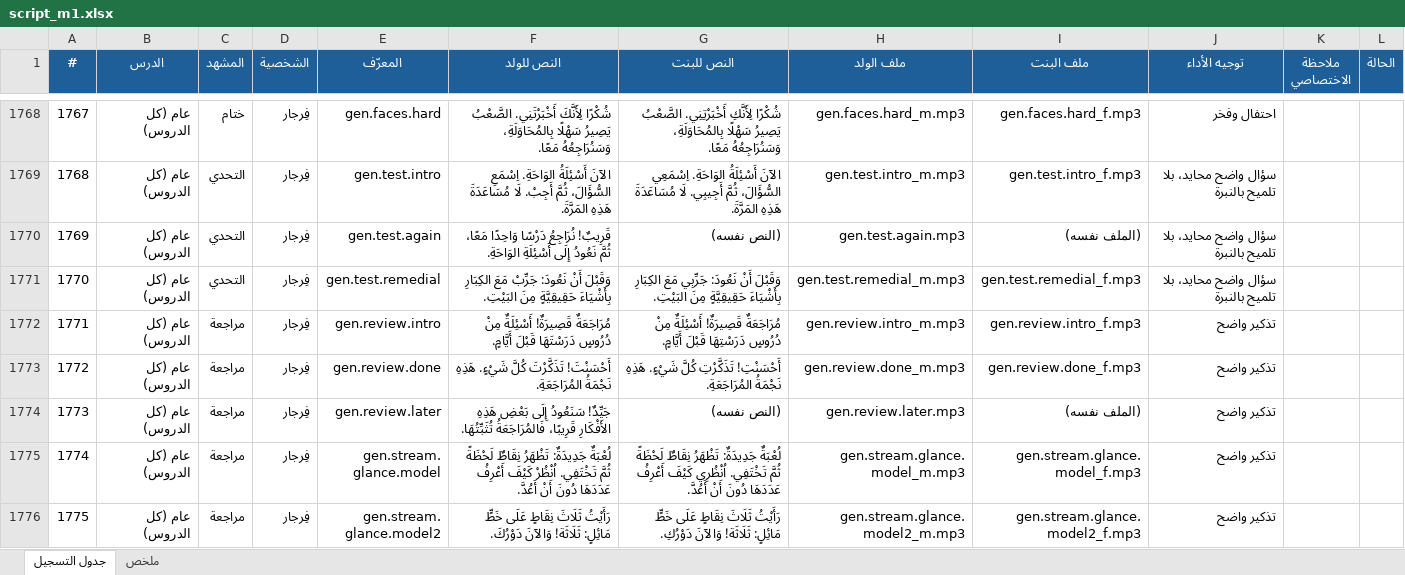
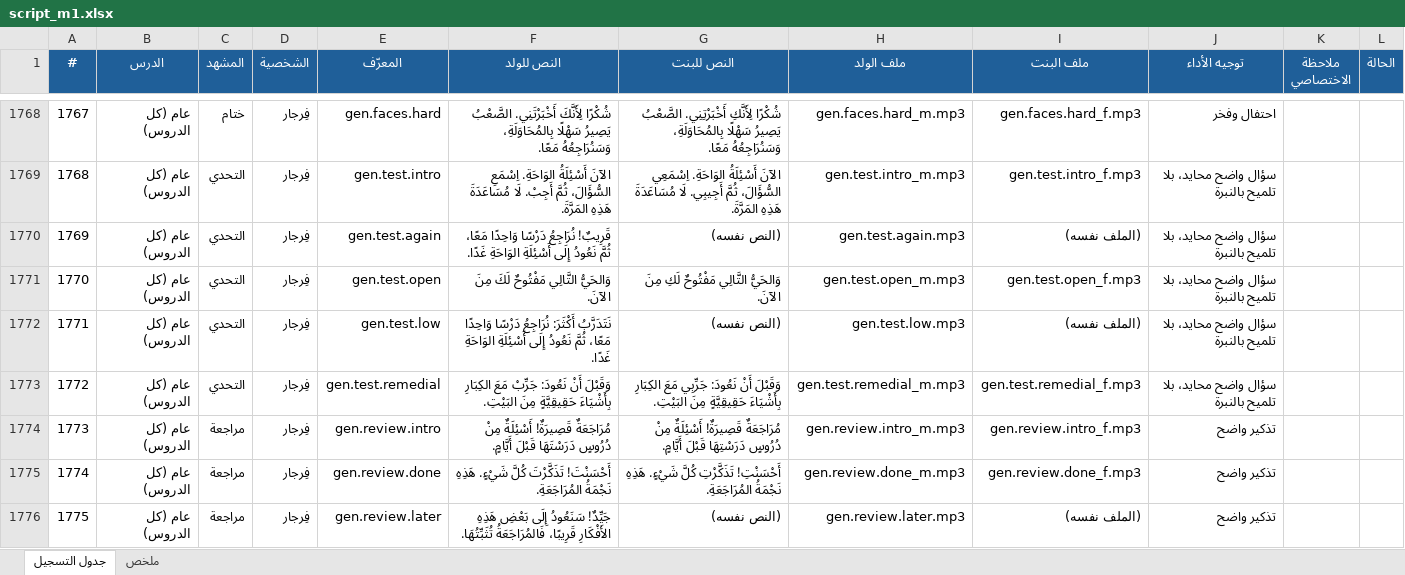
Before and after one commit to Feras-glitch/waha-math, an Excel workbook: dist/script_m1.xlsx, sheet جدول التسجيل, drawn as a sheet; only a part is shown, gaps mark what is left out; the shorter side is filled out with more unchanged rows; values as stored, in another font and other column widths than the file's, no borders; addresses are those after the commit; the diff names each change by its address in the sheet, - before the commit and + after, or states it on an @@ line.

```diff
--- a/dist/script_m1.xlsx (sheet جدول التسجيل)
+++ b/dist/script_m1.xlsx (sheet جدول التسجيل)
-F1770 (النص للولد): …إِلَى أَسْئِلَةِ الوَاحَةِ.
+F1770 (النص للولد): …إِلَى أَسْئِلَةِ الوَاحَةِ غَدًا.
+row 1771: 1770 | عام (كل الدروس) | التحدي | فِرجار | gen.test.open | وَالحَيُّ التَّالِي مَفْتُوحٌ لَكَ مِنَ الآنَ. | وَالحَيُّ التَّالِي مَفْتُوحٌ لَكِ مِنَ الآنَ. | gen.test.open_m.mp3 | gen.test.open_f.mp3 | سؤال واضح محايد، بلا تلميح بالنبرة
+row 1772: 1771 | عام (كل الدروس) | التحدي | فِرجار | gen.test.low | نَتَدَرَّبُ أَكْثَرَ: نُرَاجِعُ دَرْسًا وَاحِدًا مَعًا، ثُمَّ نَعُودُ إِلَى أَسْئِلَةِ الوَاحَةِ غَدًا. | (النص نفسه) | gen.test.low.mp3 | (الملف نفسه) | سؤال واضح محايد، بلا تلميح بالنبرة
@@ column A (#) renumbered from row 1773 down @@
```
Also changed, not shown: sheet ملخص, 12 other files.
